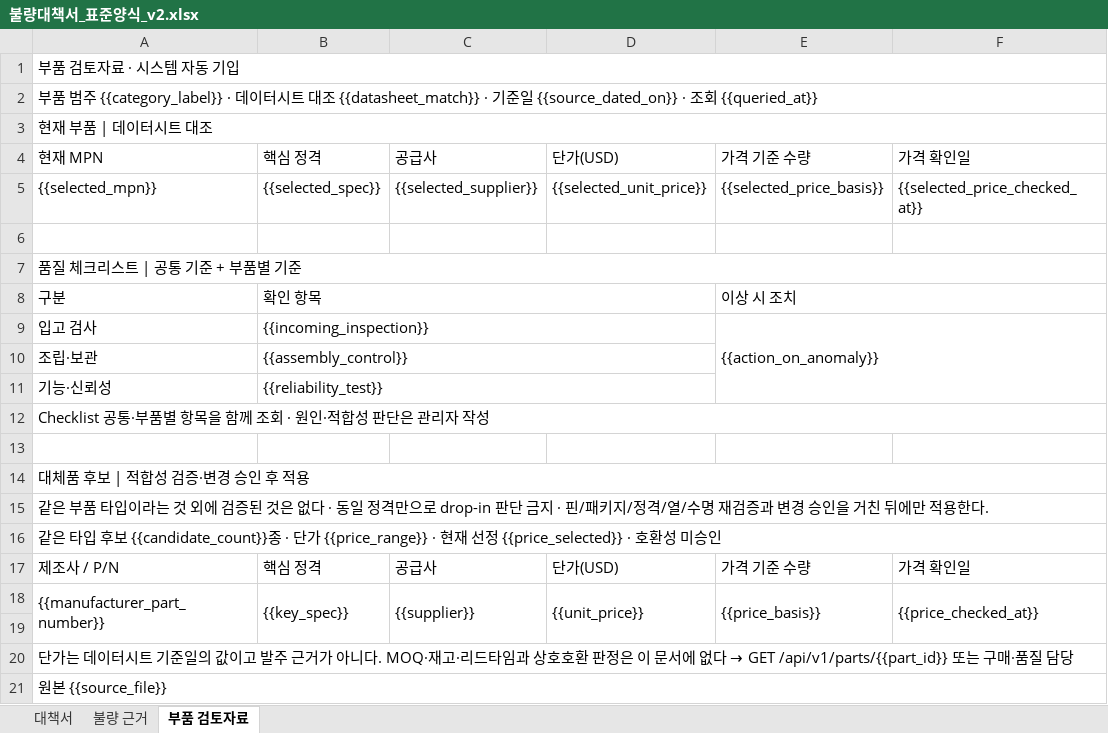
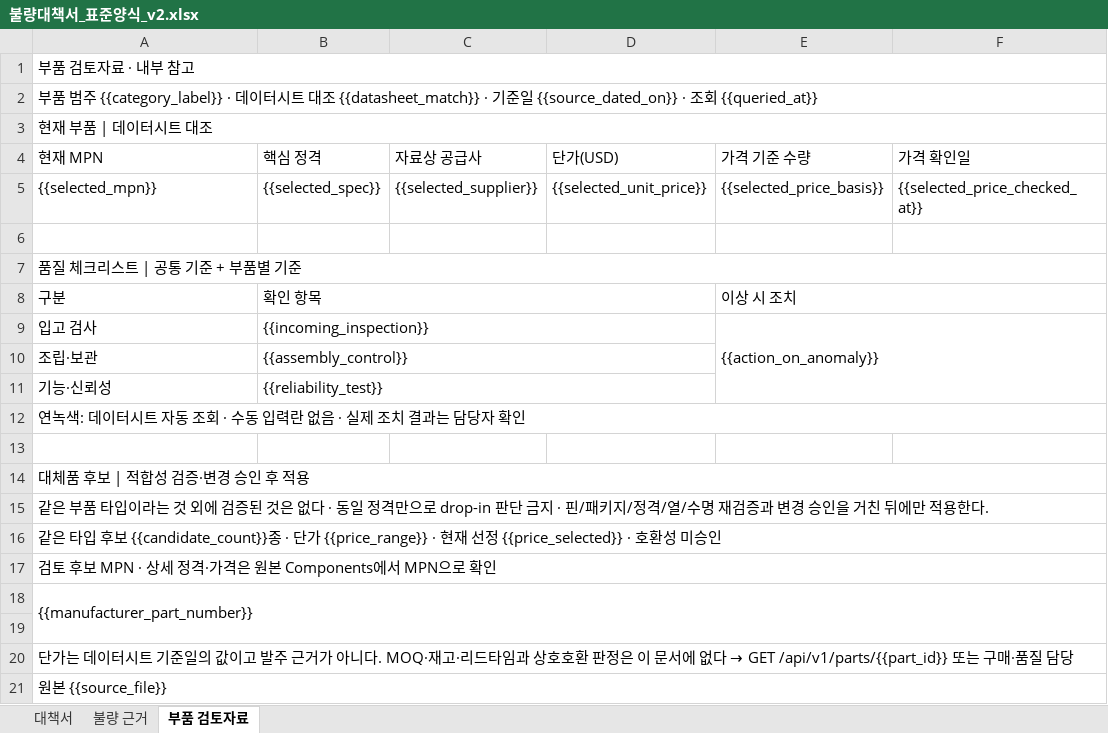
Before and after one commit to eduwing-robotics/ros2-ai-cobot-repo1, an Excel workbook: MAIN_SERVER/templates/불량대책서_표준양식_v2.xlsx, sheet 부품 검토자료, drawn as a sheet; values as stored, in another font and other column widths than the file's, no cell formats; removed rows and columns are numbered as before the commit, all else as after; the diff names each change by its address in the sheet, - before the commit and + after, or states it on an @@ line.

```diff
--- a/MAIN_SERVER/templates/불량대책서_표준양식_v2.xlsx (sheet 부품 검토자료)
+++ b/MAIN_SERVER/templates/불량대책서_표준양식_v2.xlsx (sheet 부품 검토자료)
-A1 (현재 MPN): 부품 검토자료 · 시스템 자동 기입
+A1 (현재 MPN): 부품 검토자료 · 내부 참고
-C4: 공급사
+C4: 자료상 공급사
-A12 (현재 MPN): Checklist 공통·부품별 항목을 함께 조회 · 원인·적합성 판단은 관리자 작성
+A12 (현재 MPN): 연녹색: 데이터시트 자동 조회 · 수동 입력란 없음 · 실제 조치 결과는 담당자 확인
-row 17: 제조사 / P/N | 핵심 정격 | 공급사 | 단가(USD) | 가격 기준 수량 | 가격 확인일
+row 17: 검토 후보 MPN · 상세 정격·가격은 원본 Components에서 MPN으로 확인
-A18:A19 merged
+A18:F19 merged
-B18 (핵심 정격): {{key_spec}}
+B18 (핵심 정격): (empty)
-B18:B19 merged
-C18 (자료상 공급사): {{supplier}}
+C18 (자료상 공급사): (empty)
-C18:C19 merged
-D18 (단가(USD)): {{unit_price}}
+D18 (단가(USD)): (empty)
-D18:D19 merged
-E18 (가격 기준 수량): {{price_basis}}
+E18 (가격 기준 수량): (empty)
-E18:E19 merged
-F18 (가격 확인일): {{price_checked_at}}
+F18 (가격 확인일): (empty)
-F18:F19 merged
```
Also changed, not shown: sheet 대책서, sheet 불량 근거, cell formats, charts or pictures, MAIN_SERVER/templates/불량대책서_샘플_종결본_v2.xlsx, 6 other files.
